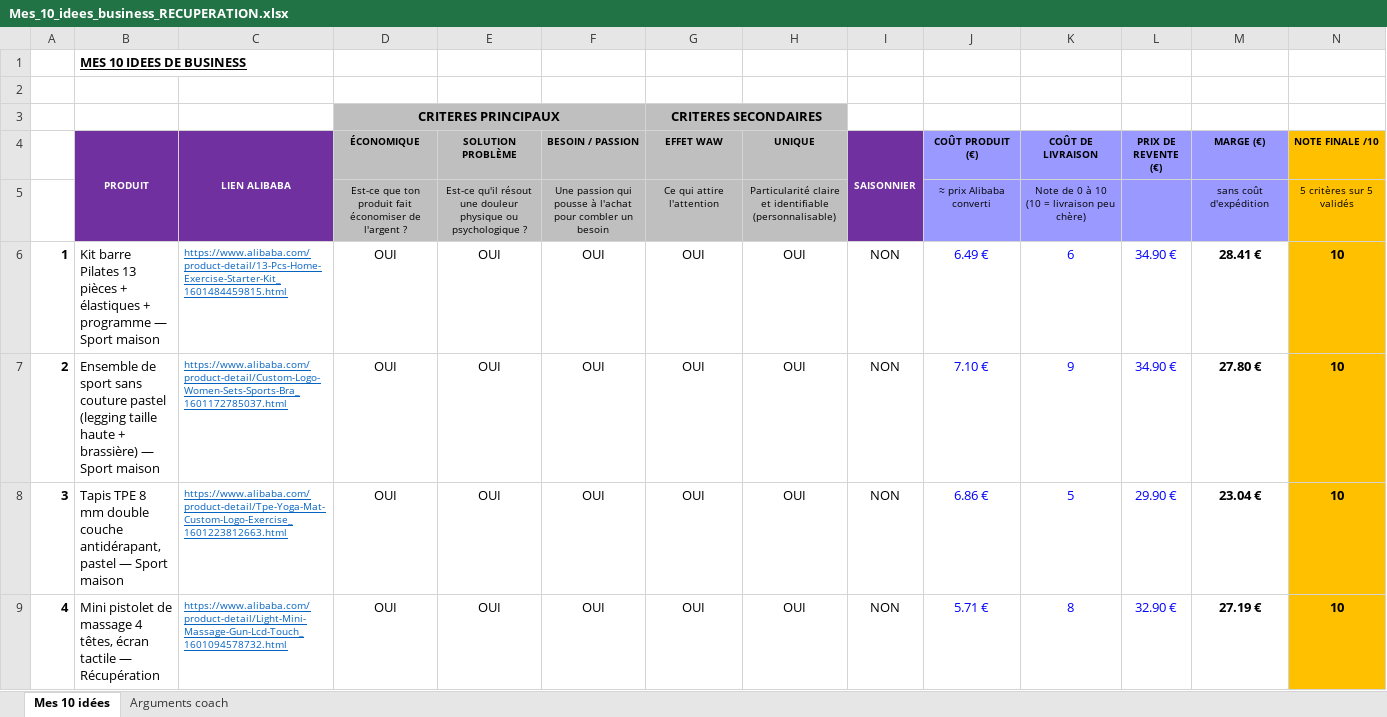
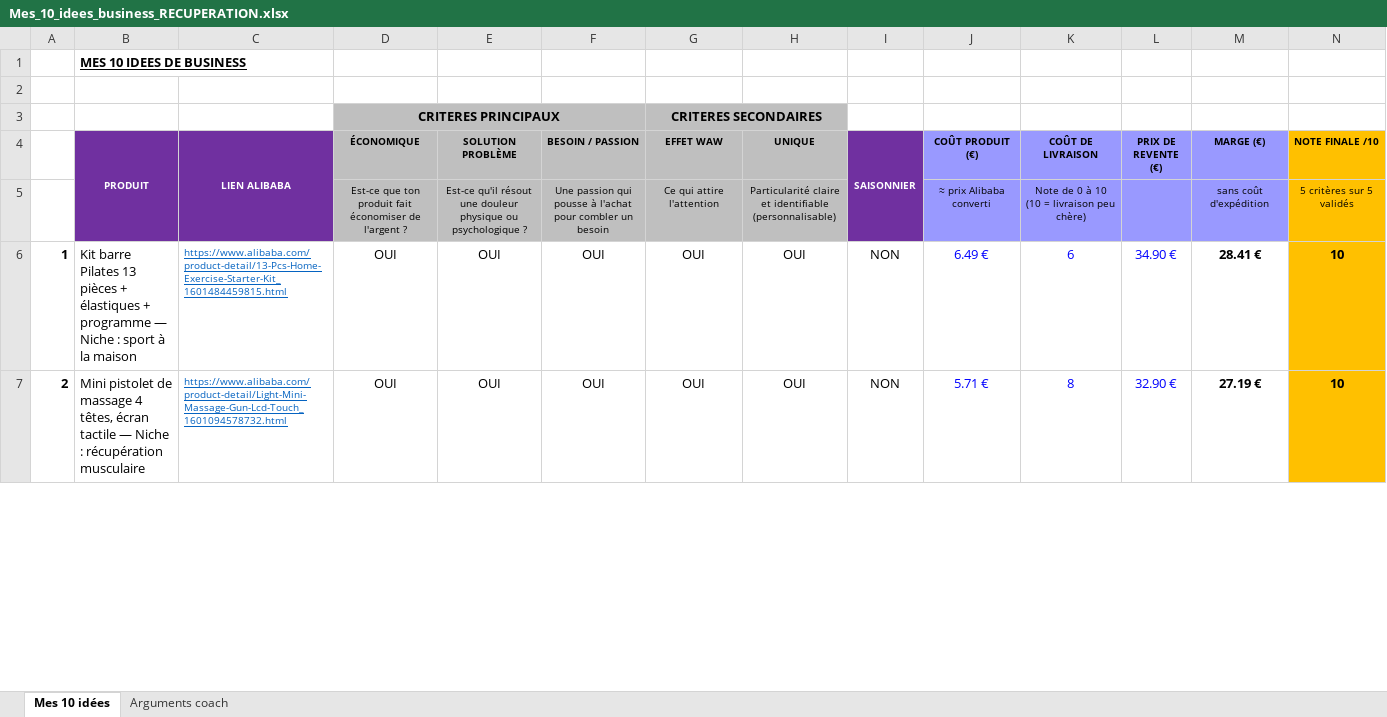
Before and after one commit to jgnrpgn9hd-cmd/Jimy, an Excel workbook: scutify/Mes_10_idees_business_RECUPERATION.xlsx, sheet Mes 10 idées, drawn as a sheet; only a part is shown; values as stored, in another font and other column widths than the file's, no borders; removed rows and columns are numbered as before the commit, all else as after; the diff covers the shown part only; the diff names each change by its address in the sheet, - before the commit and + after, or states it on an @@ line.

```diff
--- a/scutify/Mes_10_idees_business_RECUPERATION.xlsx (sheet Mes 10 idées)
+++ b/scutify/Mes_10_idees_business_RECUPERATION.xlsx (sheet Mes 10 idées)
-B6 (PRODUIT): …programme — Sport maison
+B6 (PRODUIT): …programme — Niche : sport à la maison
-row 7: 2 | Ensemble de sport sans couture pastel (legging taille haute + brassière) — Sport maison | https://www.alibaba.com/product-detail/Custom-Logo-Women-Sets-Sports-Bra_1601172785037.html | OUI | OUI | OUI | OUI | OUI | NON | 7.10 € | 9 | 34.90 € | 27.80 € | 10
-row 8: 3 | Tapis TPE 8 mm double couche antidérapant, pastel — Sport maison | https://www.alibaba.com/product-detail/Tpe-Yoga-Mat-Custom-Logo-Exercise_1601223812663.html | OUI | OUI | OUI | OUI | OUI | NON | 6.86 € | 5 | 29.90 € | 23.04 € | 10
-A7: 4
+A7: 2
-B7 (PRODUIT): …tactile — Récupération
+B7 (PRODUIT): …tactile — Niche : récupération musculaire
```
Also changed, not shown: 4 added rows, 2 removed rows and 12 edited cells elsewhere in this sheet, sheet Arguments coach, scutify/Mes_10_idees_business_MODELE_SCUTIFY.xlsx, 2 other files.
